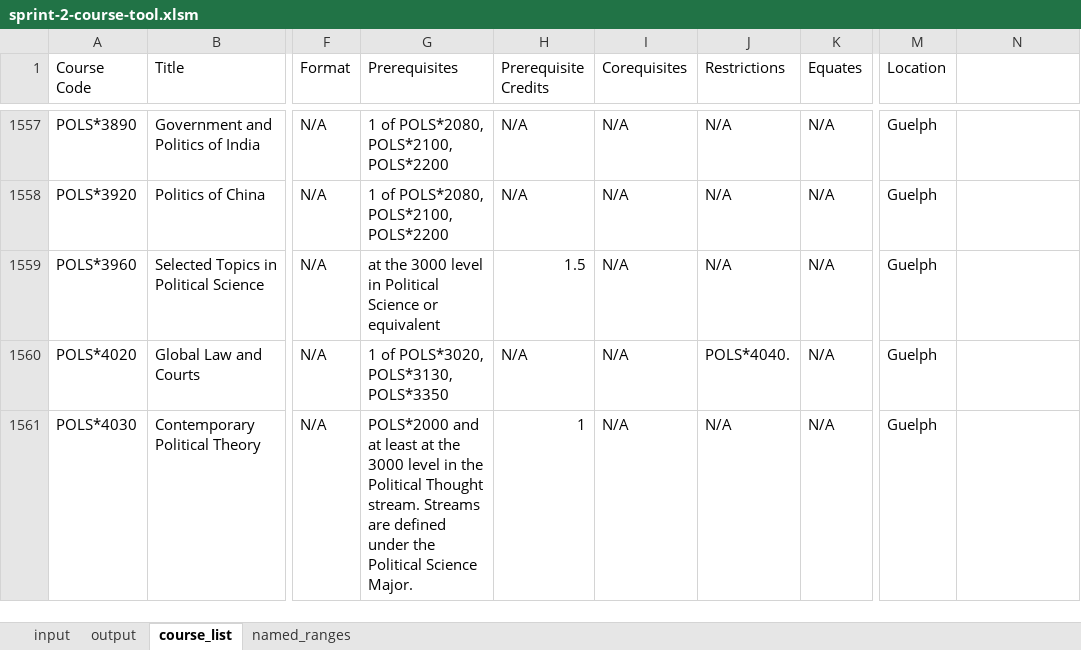
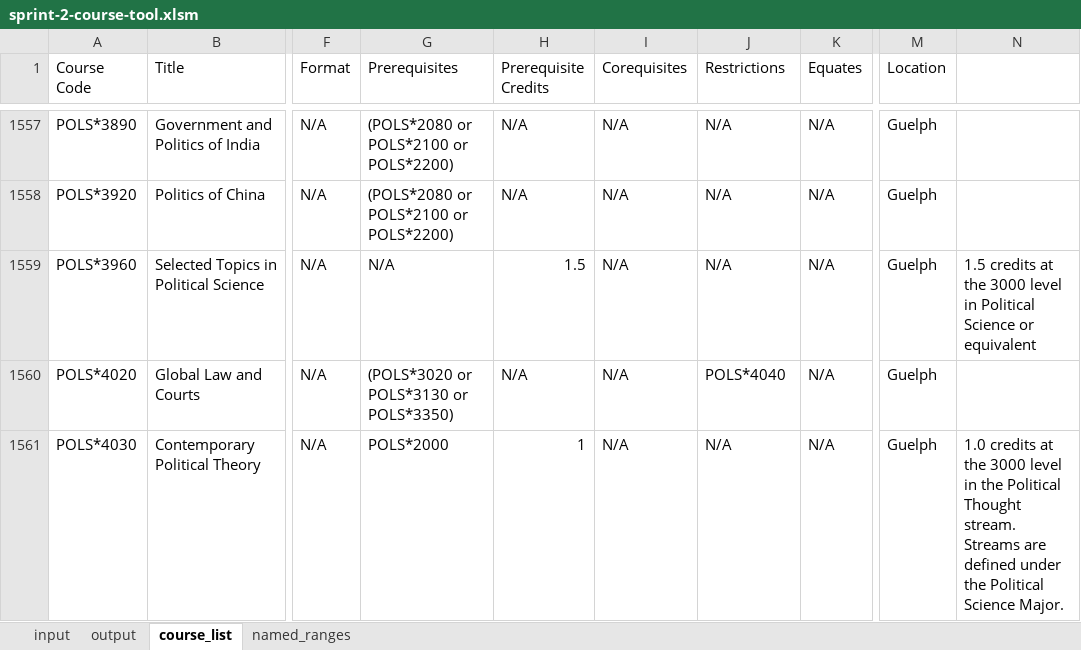
Before and after one commit to Ben-Turner-Theijsmeijer/Course_Planner, an Excel workbook: src/vba/sprint-2-course-tool.xlsm, sheet course_list, drawn as a sheet; only a part is shown, gaps mark what is left out; values as stored, in another font and other column widths than the file's, no cell formats; the diff covers the shown part only; the diff names each change by its address in the sheet, - before the commit and + after, or states it on an @@ line.

Commit message:
implemented feature to allow search with course titles

```diff
--- a/src/vba/sprint-2-course-tool.xlsm (sheet course_list)
+++ b/src/vba/sprint-2-course-tool.xlsm (sheet course_list)
-G1557:G1558 (Prerequisites): 1 of POLS*2080, POLS*2100, POLS*2200
+G1557:G1558 (Prerequisites): (POLS*2080 or POLS*2100 or POLS*2200)
-G1559 (Prerequisites): at the 3000 level in Political Science or equivalent
+G1559 (Prerequisites): N/A
-N1559: (empty)
+N1559: 1.5 credits at the 3000 level in Political Science or equivalent
-G1560 (Prerequisites): 1 of POLS*3020, POLS*3130, POLS*3350
+G1560 (Prerequisites): (POLS*3020 or POLS*3130 or POLS*3350)
-J1560 (Restrictions): POLS*4040.
+J1560 (Restrictions): POLS*4040
-G1561 (Prerequisites): POLS*2000 and at least at the 3000 level in the Political Thought stream. Streams are defined under the Political Science Major.
+G1561 (Prerequisites): POLS*2000
-N1561: (empty)
+N1561: 1.0 credits at the 3000 level in the Political Thought stream. Streams are defined under the Political Science Major.
```
Also changed, not shown: 1077 edited cells elsewhere in this sheet, sheet output, sheet input, cell formats, charts or pictures.
